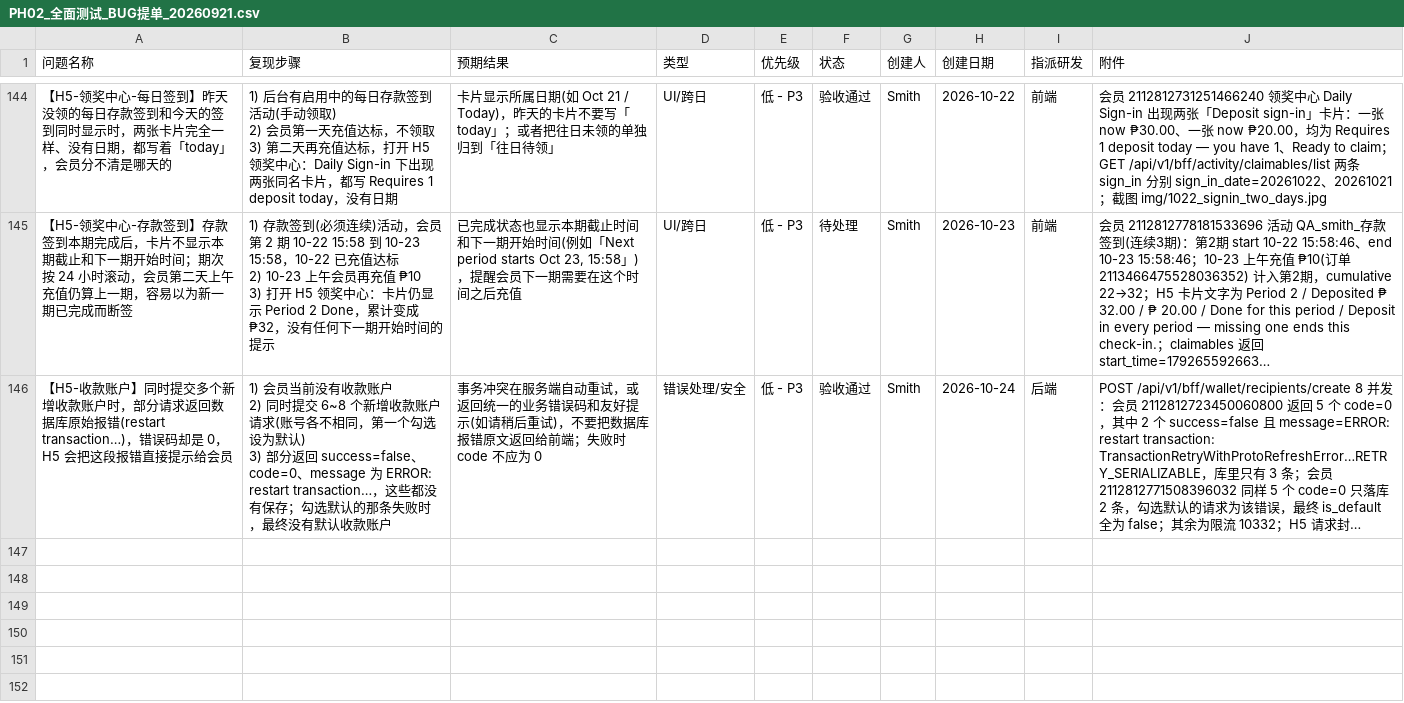
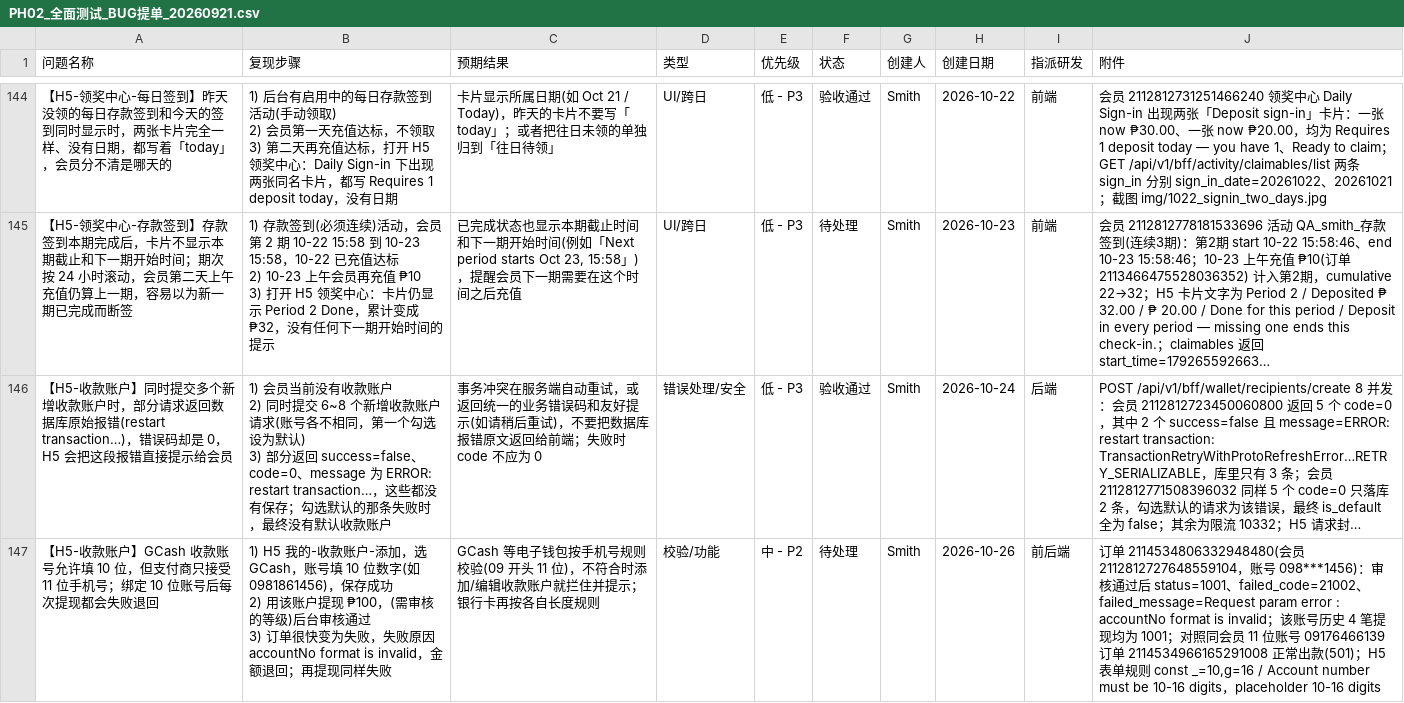
Before and after one commit to smith12138/html-pages, a CSV file: docs/PH02/PH02_全面测试_BUG提单_20260921.csv, drawn as a sheet; only a part is shown, gaps mark what is left out; long unchanged cells end in …; ↵ is a line break in a cell; the diff names each change by its address in the sheet, - before the commit and + after, or states it on an @@ line.

```diff
--- a/docs/PH02/PH02_全面测试_BUG提单_20260921.csv
+++ b/docs/PH02/PH02_全面测试_BUG提单_20260921.csv
+row 147: 【H5-收款账户】GCash 收款账号允许填 10 位，但支付商只接受 11 位手机号；绑定 10 位账号后每次提现都会失败退回 | 1) H5 我的-收款账户-添加，选 GCash，账号填 10 位数字(如 0981861456)，保存成功 ↵ 2) 用该账户提现 ₱100，(需审核的等级)后台审核通过 ↵ 3) 订单很快变为失败，失败原因 accountNo format is invalid，金额退回；再提现同样失败 | GCash 等电子钱包按手机号规则校验(09 开头 11 位)，不符合时添加/编辑收款账户就拦住并提示；银行卡再按各自长度规则 | 校验/功能 | 中 - P2 | 待处理 | Smith | 2026-10-26 | 前后端 | 订单 2114534806332948480(会员 2112812727648559104，账号 098***1456)：审核通过后 status=1001、failed_code=21002、failed_message=Request param error : accountNo format is invalid；该账号历史 4 笔提现均为 1001；对照同会员 11 位账号 09176466139 订单 2114534966165291008 正常出款(501)；H5 表单规则 const _=10,g=16 / Account number must be 10-16 digits，placeholder 10-16 digits
```
Also changed, not shown: 1 other file.
